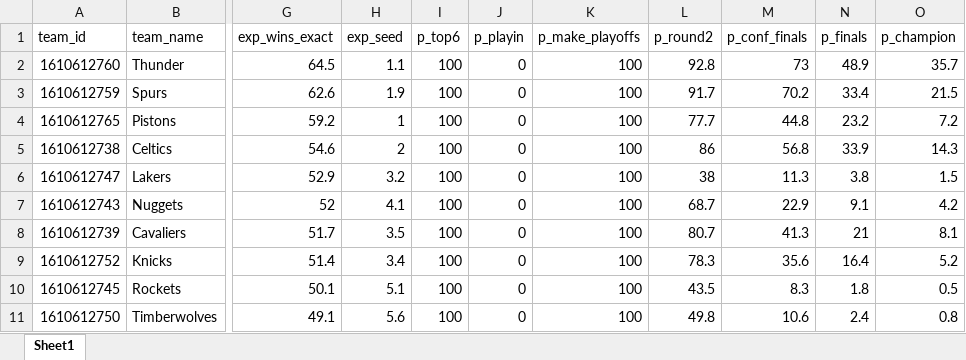
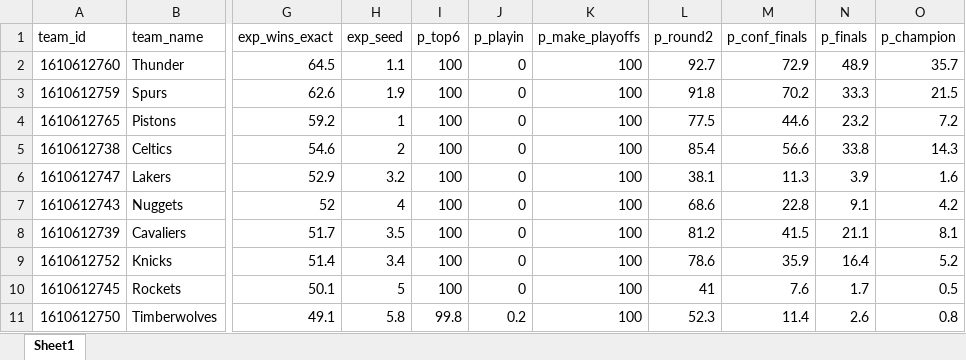
Before and after one commit to egomaniacsfantasy/oddsgodslanding, an Excel workbook: nba/public/data/nba_mc_results.xlsx, sheet Sheet1, drawn as a sheet; only a part is shown, gaps mark what is left out; values as stored, in another font and other column widths than the file's, no borders; the diff covers the shown part only; the diff names each change by its address in the sheet, - before the commit and + after, or states it on an @@ line.

```diff
--- a/nba/public/data/nba_mc_results.xlsx (sheet Sheet1)
+++ b/nba/public/data/nba_mc_results.xlsx (sheet Sheet1)
-L2 (p_round2): 92.8
+L2 (p_round2): 92.7
-M2 (p_conf_finals): 73
+M2 (p_conf_finals): 72.9
-L3 (p_round2): 91.7
+L3 (p_round2): 91.8
-N3 (p_finals): 33.4
+N3 (p_finals): 33.3
-L4 (p_round2): 77.7
+L4 (p_round2): 77.5
-M4 (p_conf_finals): 44.8
+M4 (p_conf_finals): 44.6
-L5 (p_round2): 86
+L5 (p_round2): 85.4
-M5 (p_conf_finals): 56.8
+M5 (p_conf_finals): 56.6
-N5 (p_finals): 33.9
+N5 (p_finals): 33.8
-L6 (p_round2): 38
+L6 (p_round2): 38.1
-N6 (p_finals): 3.8
+N6 (p_finals): 3.9
-O6 (p_champion): 1.5
+O6 (p_champion): 1.6
-H7 (exp_seed): 4.1
+H7 (exp_seed): 4
-L7 (p_round2): 68.7
+L7 (p_round2): 68.6
-M7 (p_conf_finals): 22.9
+M7 (p_conf_finals): 22.8
-L8 (p_round2): 80.7
+L8 (p_round2): 81.2
-M8 (p_conf_finals): 41.3
+M8 (p_conf_finals): 41.5
-N8 (p_finals): 21
+N8 (p_finals): 21.1
-L9 (p_round2): 78.3
+L9 (p_round2): 78.6
-M9 (p_conf_finals): 35.6
+M9 (p_conf_finals): 35.9
-H10 (exp_seed): 5.1
+H10 (exp_seed): 5
-L10 (p_round2): 43.5
+L10 (p_round2): 41
-M10 (p_conf_finals): 8.3
+M10 (p_conf_finals): 7.6
-N10 (p_finals): 1.8
+N10 (p_finals): 1.7
-H11 (exp_seed): 5.6
+H11 (exp_seed): 5.8
-I11 (p_top6): 100
+I11 (p_top6): 99.8
-J11 (p_playin): 0
+J11 (p_playin): 0.2
-L11 (p_round2): 49.8
+L11 (p_round2): 52.3
-M11 (p_conf_finals): 10.6
+M11 (p_conf_finals): 11.4
-N11 (p_finals): 2.4
+N11 (p_finals): 2.6
```
Also changed, not shown: 2 added rows, 2 removed rows and 21 edited cells elsewhere in this sheet, nba/public/data/nba_matchup_probs.xlsx, nba/public/data/nba_playoff_schedule.xlsx, 8 other files.
